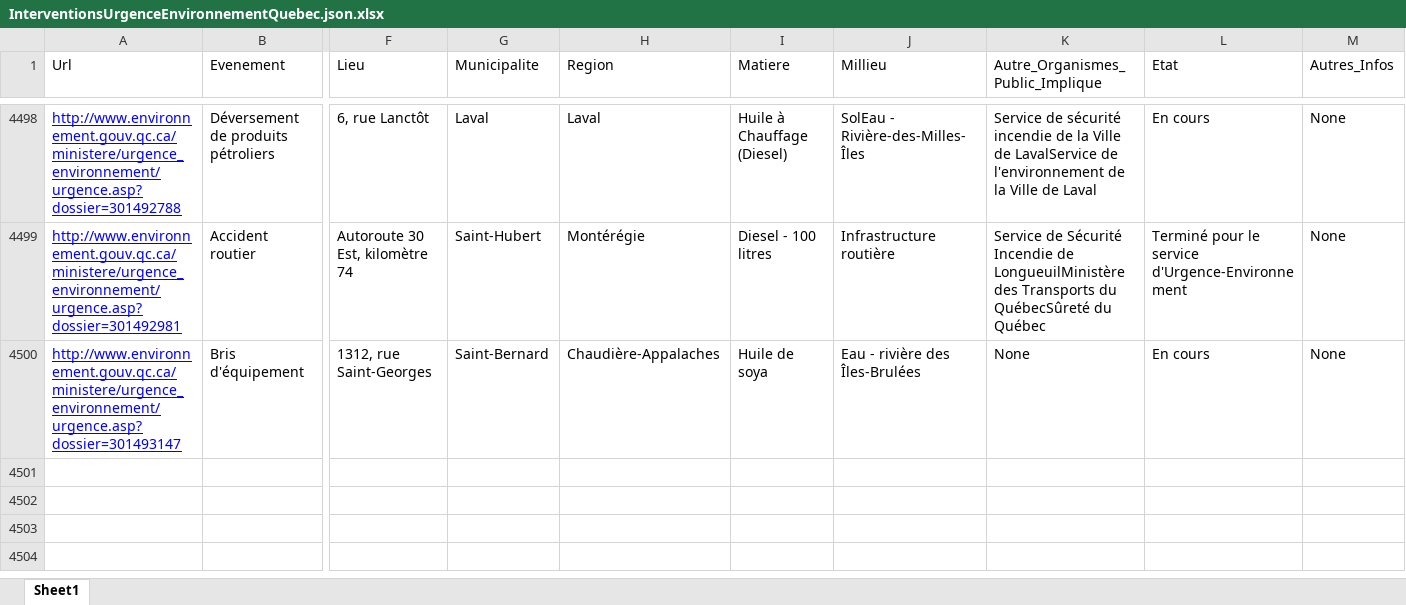
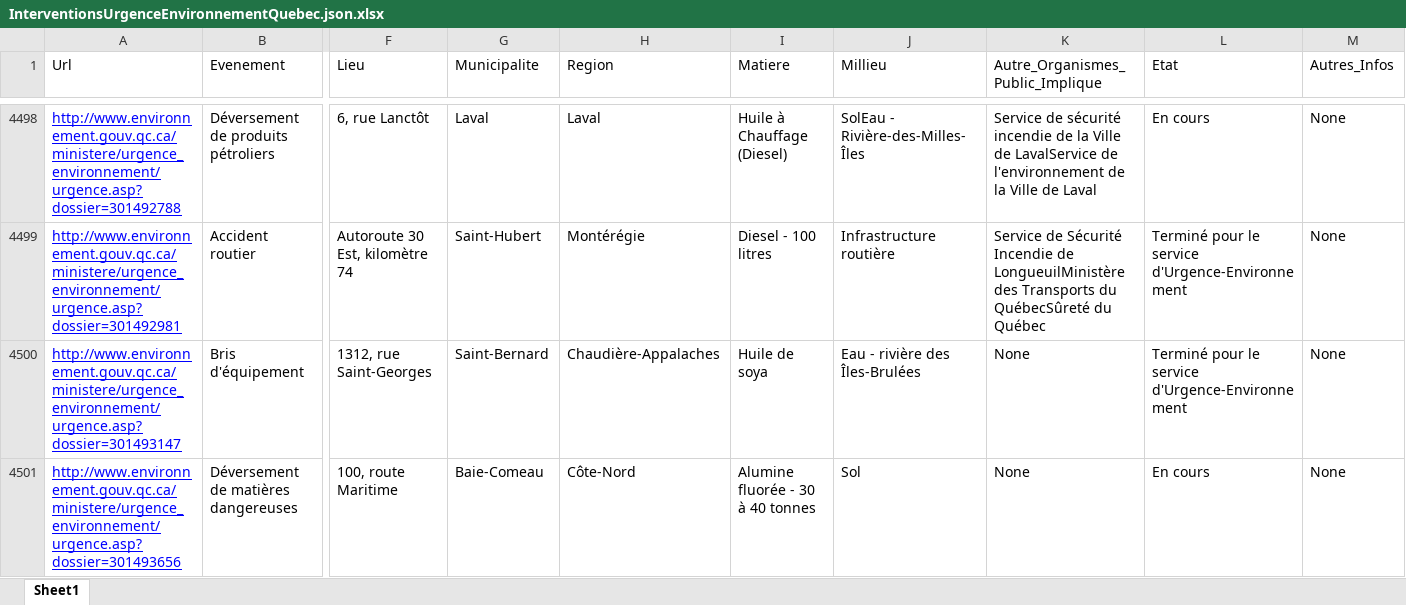
Before and after one commit to tristanlatr/Interventions-Urgence-Environnement-Quebec, an Excel workbook: Data/InterventionsUrgenceEnvironnementQuebec.json.xlsx, sheet Sheet1, drawn as a sheet; only a part is shown, gaps mark what is left out; values as stored, in another font and other column widths than the file's, no borders; rows hold the shown columns only; the diff names each change by its address in the sheet, - before the commit and + after, or states it on an @@ line.

```diff
--- a/Data/InterventionsUrgenceEnvironnementQuebec.json.xlsx (sheet Sheet1)
+++ b/Data/InterventionsUrgenceEnvironnementQuebec.json.xlsx (sheet Sheet1)
-L4500 (Etat): En cours
+L4500 (Etat): Terminé pour le service d'Urgence-Environnement
+row 4501: http://www.environnement.gouv.qc.ca/ministere/urgence_environnement/urgence.asp?dossier=301493656 | Déversement de matières dangereuses | 100, route Maritime | Baie-Comeau | Côte-Nord | Alumine fluorée - 30 à 40 tonnes | Sol | None | En cours | None
```
Also changed, not shown: 1 other file.
